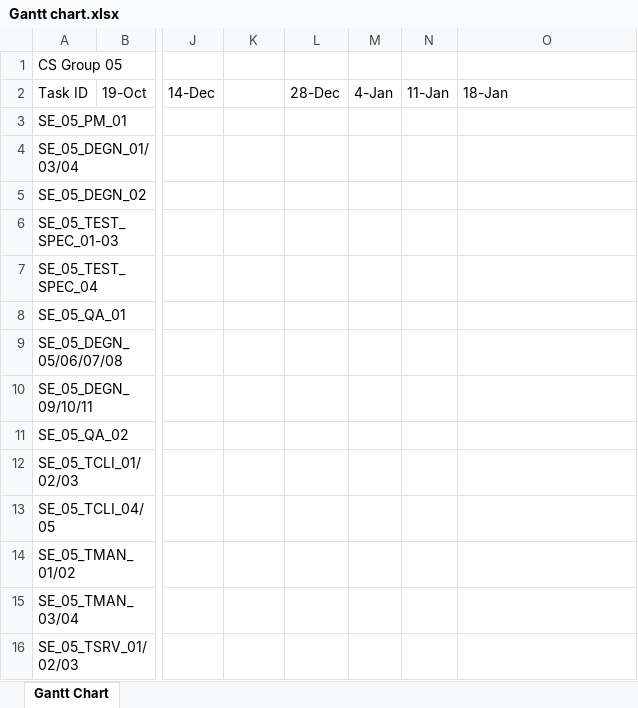
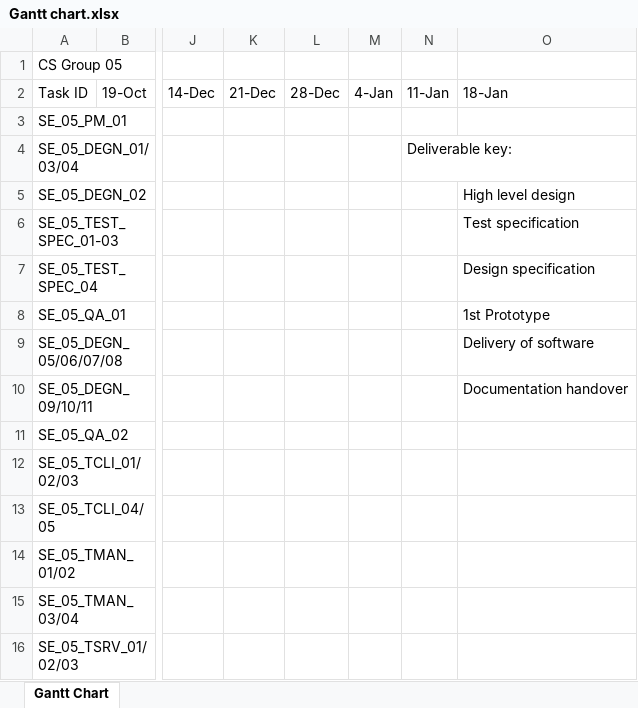
Before and after one commit to DavidFair/CS221_Group_05, an Excel workbook: docs/Review/to review/Gantt chart.xlsx, sheet Gantt Chart, drawn as a sheet; only a part is shown, gaps mark what is left out; values as stored, in another font and other column widths than the file's, no cell formats; the diff names each change by its address in the sheet, - before the commit and + after, or states it on an @@ line.

Commit message:
Updated Gantt chart on Project Plan

```diff
--- a/docs/Review/to review/Gantt chart.xlsx (sheet Gantt Chart)
+++ b/docs/Review/to review/Gantt chart.xlsx (sheet Gantt Chart)
-K2: (empty)
+K2: 21-Dec
-N4: (empty)
+N4: Deliverable key:
-O5: (empty)
+O5: High level design
-O6: (empty)
+O6: Test specification
-O7: (empty)
+O7: Design specification
-O8: (empty)
+O8: 1st Prototype
-O9: (empty)
+O9: Delivery of software
-O10: (empty)
+O10: Documentation handover
```
Also changed, not shown: cell formats, 1 other file.
